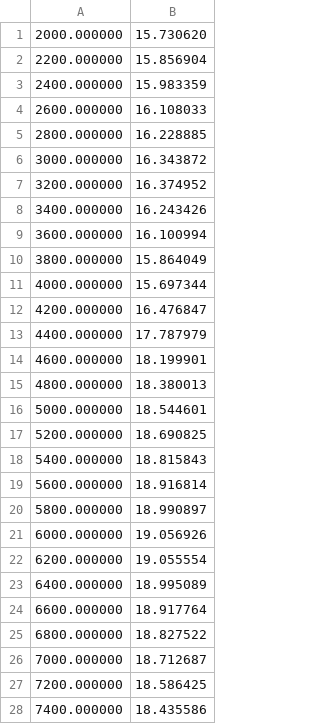
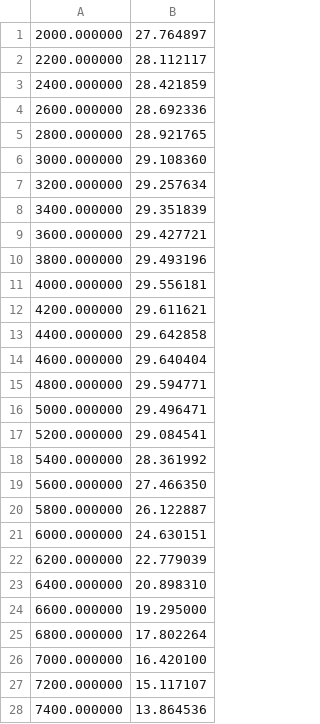
Before and after one commit to johnfercher/go-turbo, a CSV file: torque.csv, drawn as a sheet; only a part is shown; the diff covers the shown part only.

```diff
--- a/torque.csv
+++ b/torque.csv
@@ -1,28 +1,28 @@
-2000.000000,15.730620
-2200.000000,15.856904
-2400.000000,15.983359
-2600.000000,16.108033
-2800.000000,16.228885
-3000.000000,16.343872
-3200.000000,16.374952
-3400.000000,16.243426
-3600.000000,16.100994
-3800.000000,15.864049
-4000.000000,15.697344
-4200.000000,16.476847
-4400.000000,17.787979
-4600.000000,18.199901
-4800.000000,18.380013
-5000.000000,18.544601
-5200.000000,18.690825
-5400.000000,18.815843
-5600.000000,18.916814
-5800.000000,18.990897
-6000.000000,19.056926
-6200.000000,19.055554
-6400.000000,18.995089
-6600.000000,18.917764
-6800.000000,18.827522
-7000.000000,18.712687
-7200.000000,18.586425
-7400.000000,18.435586
+2000.000000,27.764897
+2200.000000,28.112117
+2400.000000,28.421859
+2600.000000,28.692336
+2800.000000,28.921765
+3000.000000,29.108360
+3200.000000,29.257634
+3400.000000,29.351839
+3600.000000,29.427721
+3800.000000,29.493196
+4000.000000,29.556181
+4200.000000,29.611621
+4400.000000,29.642858
+4600.000000,29.640404
+4800.000000,29.594771
+5000.000000,29.496471
+5200.000000,29.084541
+5400.000000,28.361992
+5600.000000,27.466350
+5800.000000,26.122887
+6000.000000,24.630151
+6200.000000,22.779039
+6400.000000,20.898310
+6600.000000,19.295000
+6800.000000,17.802264
+7000.000000,16.420100
+7200.000000,15.117107
+7400.000000,13.864536
```
Also changed, not shown: 7 edited cells elsewhere in this file, power.csv, ve.csv, 6 other files.
